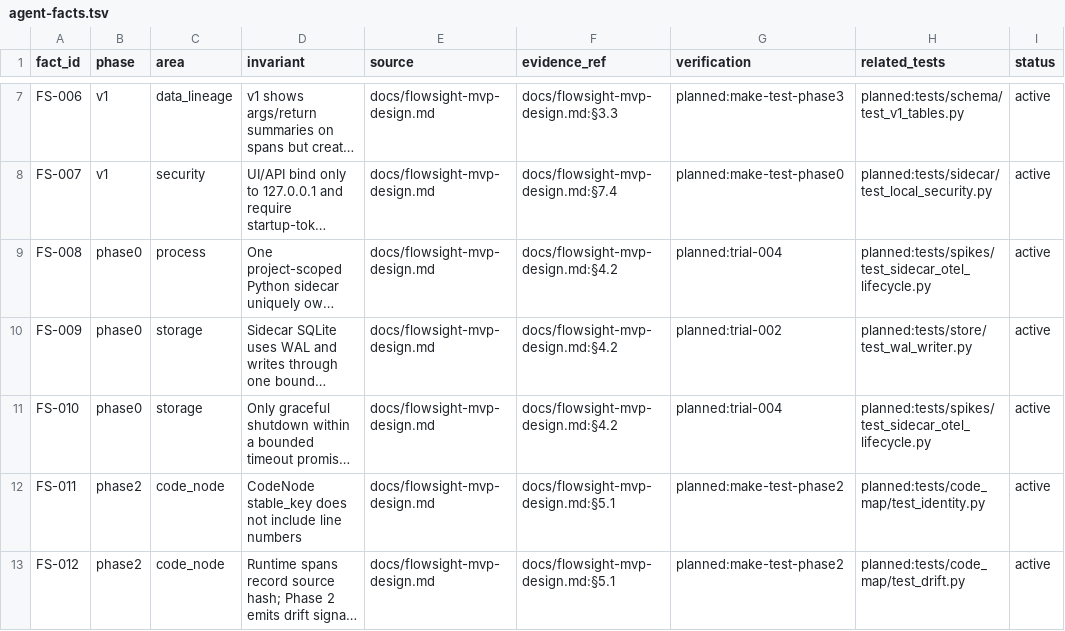
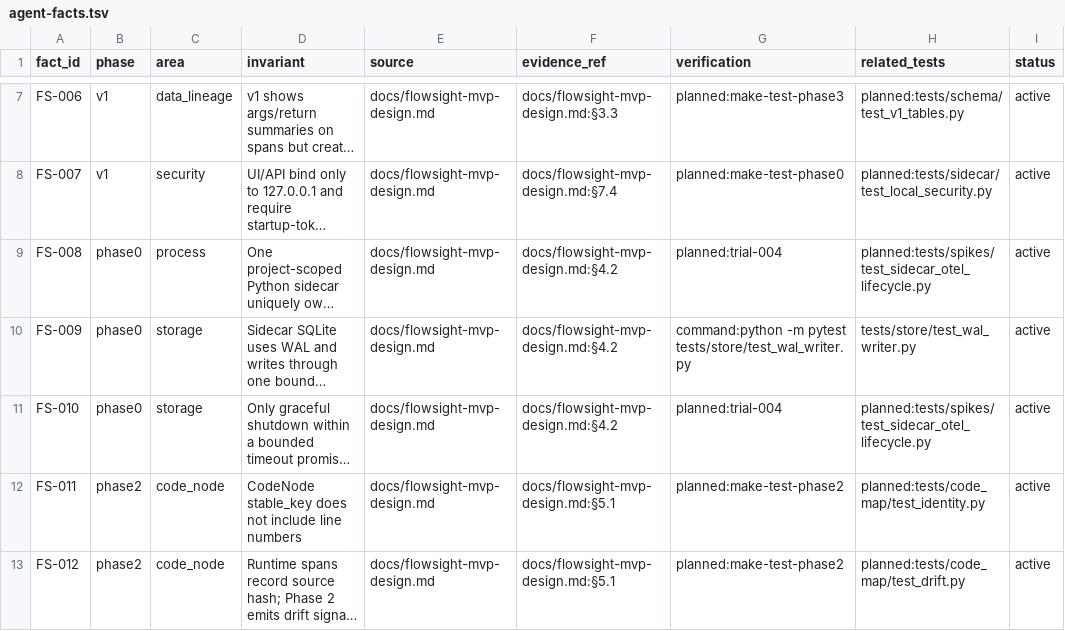
Before and after one commit to alovwang-sys/FlowSight, a TSV file: docs/agent-facts.tsv, drawn as a sheet; only a part is shown, gaps mark what is left out; long unchanged cells end in …; the diff names each change by its address in the sheet, - before the commit and + after, or states it on an @@ line.

Commit message:
feat(store): add bounded SQLite WAL writer

```diff
--- a/docs/agent-facts.tsv
+++ b/docs/agent-facts.tsv
-G10 (verification): planned:trial-002
+G10 (verification): command:python -m pytest tests/store/test_wal_writer.py
-H10 (related_tests): planned:tests/store/test_wal_writer.py
+H10 (related_tests): tests/store/test_wal_writer.py
```
Also changed, not shown: 4 other files.
